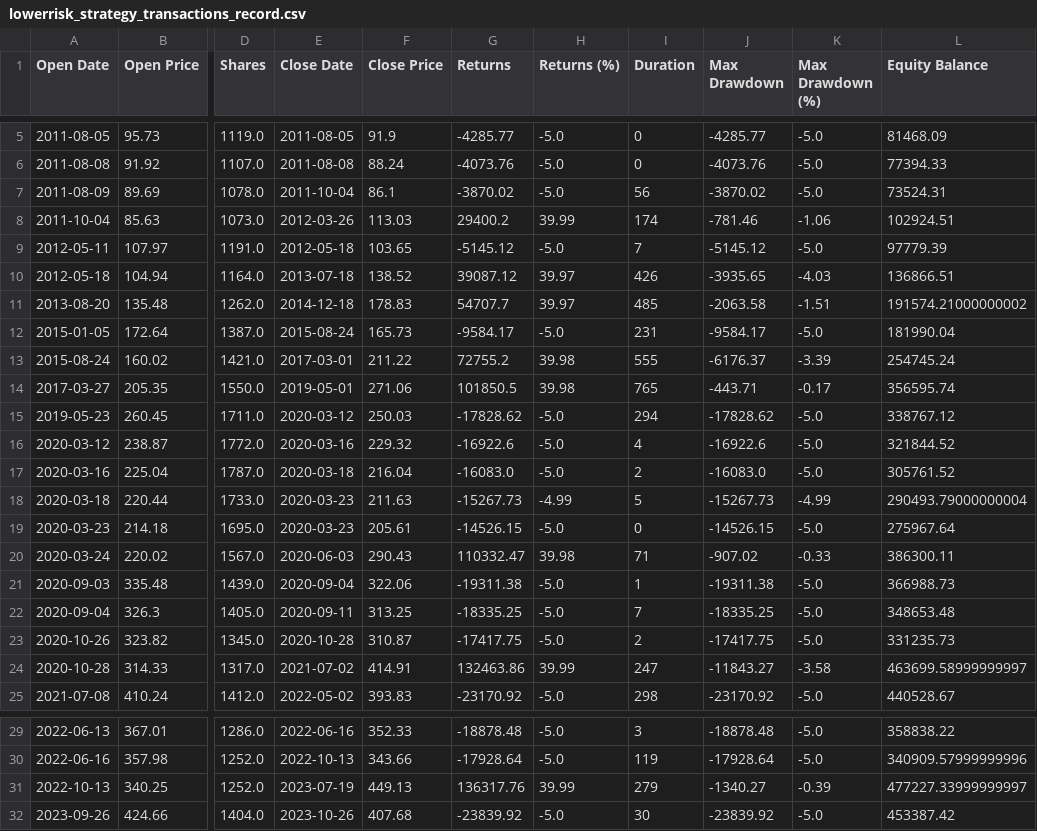
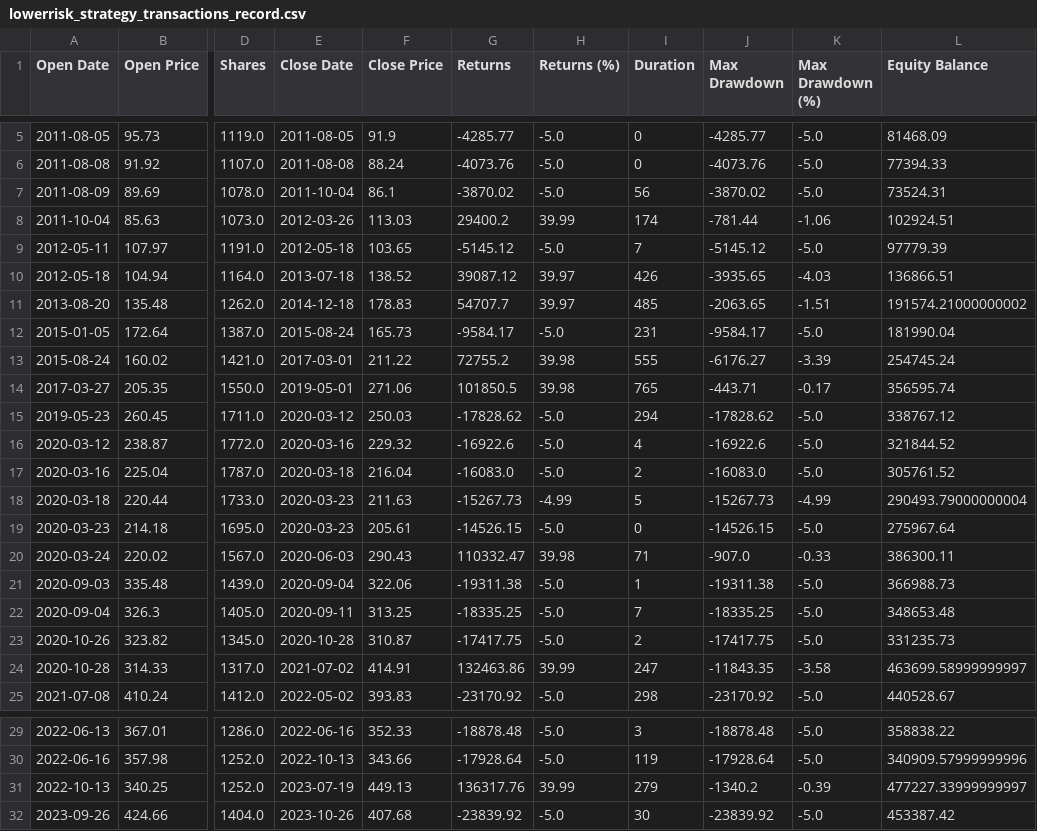
Before and after one commit to jianhaosoh/Fear-and-Greed-Index-Analysis, a CSV file: finalised_results/lowerrisk_strategy_transactions_record.csv, drawn as a sheet; only a part is shown, gaps mark what is left out; the diff names each change by its address in the sheet, - before the commit and + after, or states it on an @@ line.

Commit message:
Edited Results Plot and Buy and Hold Statistics Formula

```diff
--- a/finalised_results/lowerrisk_strategy_transactions_record.csv
+++ b/finalised_results/lowerrisk_strategy_transactions_record.csv
-J8 (Max Drawdown): -781.46
+J8 (Max Drawdown): -781.44
-J11 (Max Drawdown): -2063.58
+J11 (Max Drawdown): -2063.65
-J13 (Max Drawdown): -6176.37
+J13 (Max Drawdown): -6176.27
-J20 (Max Drawdown): -907.02
+J20 (Max Drawdown): -907.0
-J24 (Max Drawdown): -11843.27
+J24 (Max Drawdown): -11843.35
-J31 (Max Drawdown): -1340.27
+J31 (Max Drawdown): -1340.2
```
Also changed, not shown: finalised_results/higherrisk_strategy_report.csv, finalised_results/higherrisk_strategy_transactions_record.csv, 8 other files.
